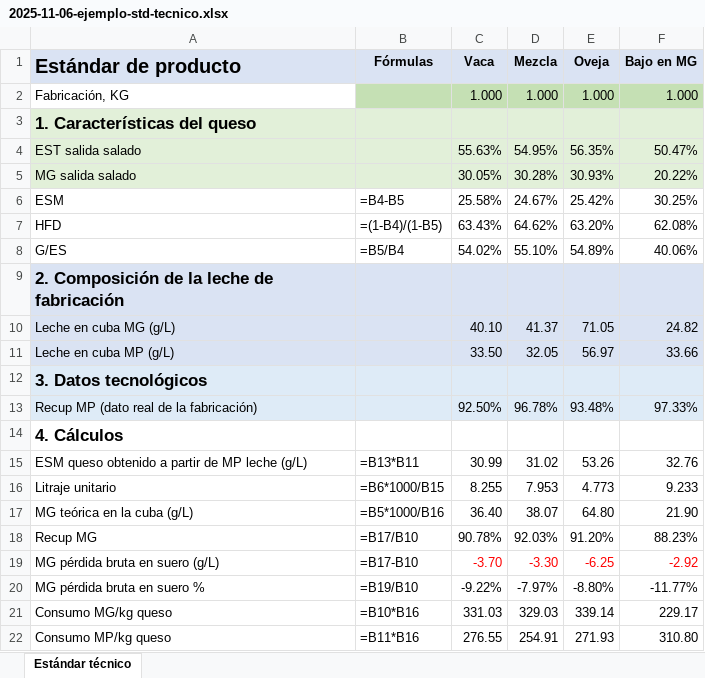
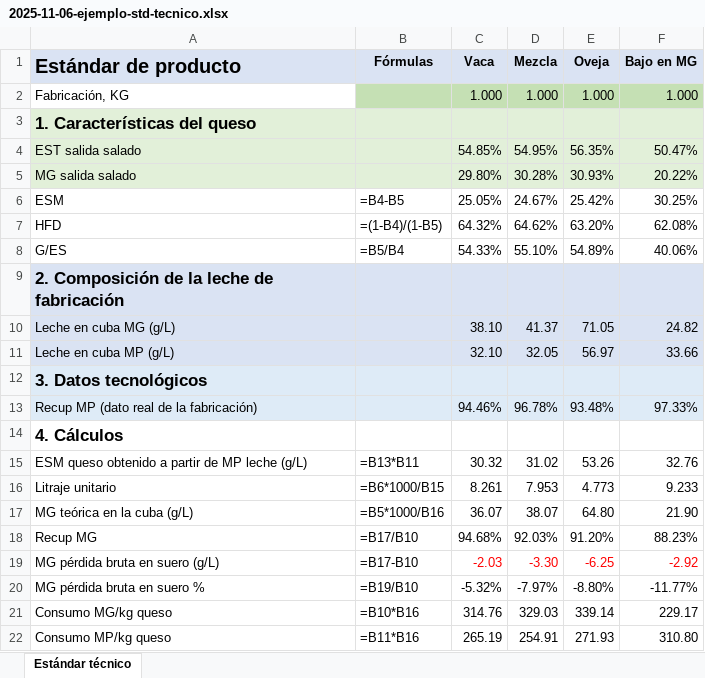
Before and after one commit to juanriera/master-queseria, an Excel workbook: datos/2025-11-06-ejemplo-std-tecnico.xlsx, sheet Estándar técnico, drawn as a sheet; values as stored, in another font and other column widths than the file's, no borders; the diff names each change by its address in the sheet, - before the commit and + after, or states it on an @@ line.

```diff
--- a/datos/2025-11-06-ejemplo-std-tecnico.xlsx (sheet Estándar técnico)
+++ b/datos/2025-11-06-ejemplo-std-tecnico.xlsx (sheet Estándar técnico)
-C4 (Vaca): 55.63%
+C4 (Vaca): 54.85%
-C5 (Vaca): 30.05%
+C5 (Vaca): 29.80%
-C6 (Vaca): 25.58%
+C6 (Vaca): 25.05%
-C7 (Vaca): 63.43%
+C7 (Vaca): 64.32%
-C8 (Vaca): 54.02%
+C8 (Vaca): 54.33%
-C10 (Vaca): 40.10
+C10 (Vaca): 38.10
-C11 (Vaca): 33.50
+C11 (Vaca): 32.10
-C13 (Vaca): 92.50%
+C13 (Vaca): 94.46%
-C15 (Vaca): 30.99
+C15 (Vaca): 30.32
-C16 (Vaca): 8.255
+C16 (Vaca): 8.261
-C17 (Vaca): 36.40
+C17 (Vaca): 36.07
-C18 (Vaca): 90.78%
+C18 (Vaca): 94.68%
-C19 (Vaca): -3.70
+C19 (Vaca): -2.03
-C20 (Vaca): -9.22%
+C20 (Vaca): -5.32%
-C21 (Vaca): 331.03
+C21 (Vaca): 314.76
-C22 (Vaca): 276.55
+C22 (Vaca): 265.19
```
Also changed, not shown: 27 other files.
